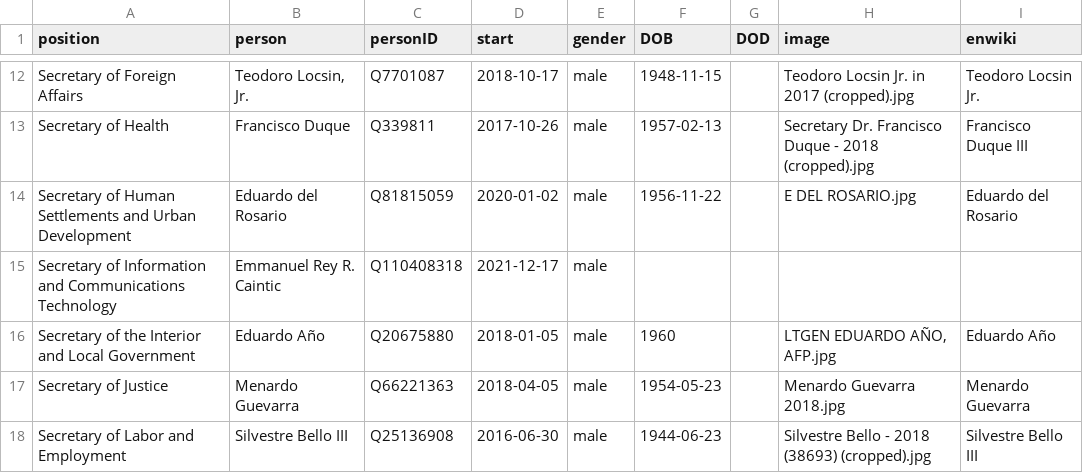
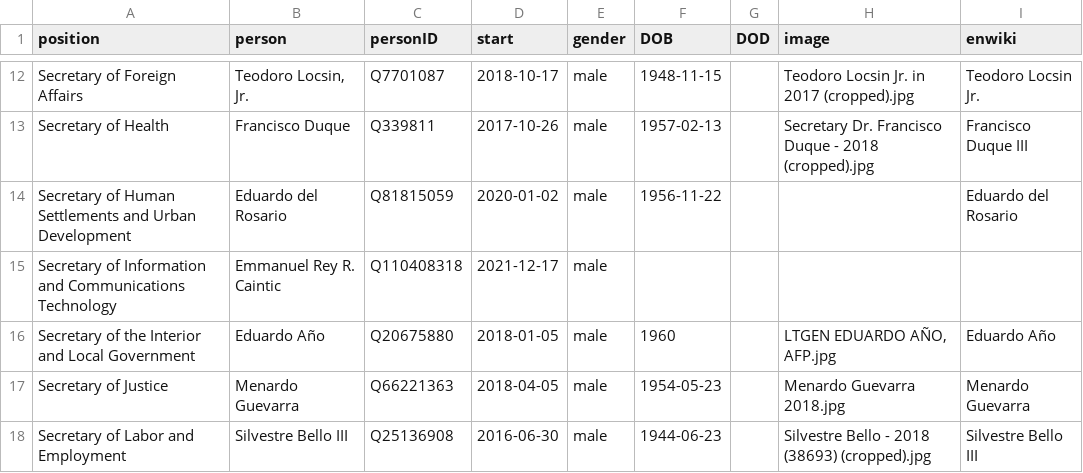
Before and after one commit to every-politician-scrapers/philippines-ministers, a CSV file: html/current.csv, drawn as a sheet; only a part is shown, gaps mark what is left out.

```diff
--- a/html/current.csv
+++ b/html/current.csv
@@ -13,3 +13,3 @@ Secretary of Foreign Affairs,"Teodoro Locsin, Jr.",Q7701087,2018-10-17,male,1948
 Secretary of Health,Francisco Duque,Q339811,2017-10-26,male,1957-02-13,,Secretary Dr. Francisco Duque - 2018 (cropped).jpg,Francisco Duque III
-Secretary of Human Settlements and Urban Development,Eduardo del Rosario,Q81815059,2020-01-02,male,1956-11-22,,E DEL ROSARIO.jpg,Eduardo del Rosario
+Secretary of Human Settlements and Urban Development,Eduardo del Rosario,Q81815059,2020-01-02,male,1956-11-22,,,Eduardo del Rosario
 Secretary of Information and Communications Technology,Emmanuel Rey R. Caintic,Q110408318,2021-12-17,male,,,,
```
Also changed, not shown: html/holders21.csv.
